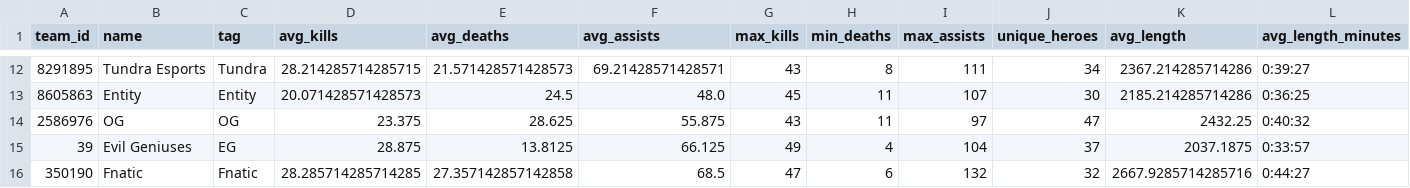
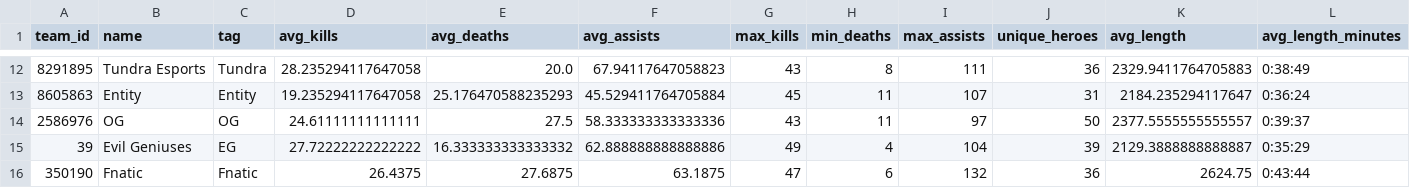
Before and after one commit to jerardalcao/ti11-predictions-tracker, a CSV file: team_stats.csv, drawn as a sheet; only a part is shown, gaps mark what is left out; the diff covers the shown part only.

```diff
--- a/team_stats.csv
+++ b/team_stats.csv
@@ -12,5 +12,5 @@ team_id,name,tag,avg_kills,avg_deaths,avg_assists,max_kills,min_deaths,max_assis
-8291895,Tundra Esports,Tundra,28.214285714285715,21.571428571428573,69.21428571428571,43,8,111,34,2367.214285714286,0:39:27
-8605863,Entity,Entity,20.071428571428573,24.5,48.0,45,11,107,30,2185.214285714286,0:36:25
-2586976,OG,OG,23.375,28.625,55.875,43,11,97,47,2432.25,0:40:32
-39,Evil Geniuses,EG,28.875,13.8125,66.125,49,4,104,37,2037.1875,0:33:57
-350190,Fnatic,Fnatic,28.285714285714285,27.357142857142858,68.5,47,6,132,32,2667.9285714285716,0:44:27
+8291895,Tundra Esports,Tundra,28.235294117647058,20.0,67.94117647058823,43,8,111,36,2329.9411764705883,0:38:49
+8605863,Entity,Entity,19.235294117647058,25.176470588235293,45.529411764705884,45,11,107,31,2184.235294117647,0:36:24
+2586976,OG,OG,24.61111111111111,27.5,58.333333333333336,43,11,97,50,2377.5555555555557,0:39:37
+39,Evil Geniuses,EG,27.72222222222222,16.333333333333332,62.888888888888886,49,4,104,39,2129.3888888888887,0:35:29
+350190,Fnatic,Fnatic,26.4375,27.6875,63.1875,47,6,132,36,2624.75,0:43:44
```
Also changed, not shown: 94 edited cells elsewhere in this file, game_head_stats.csv, loaded_matches.csv, 34 other files.
